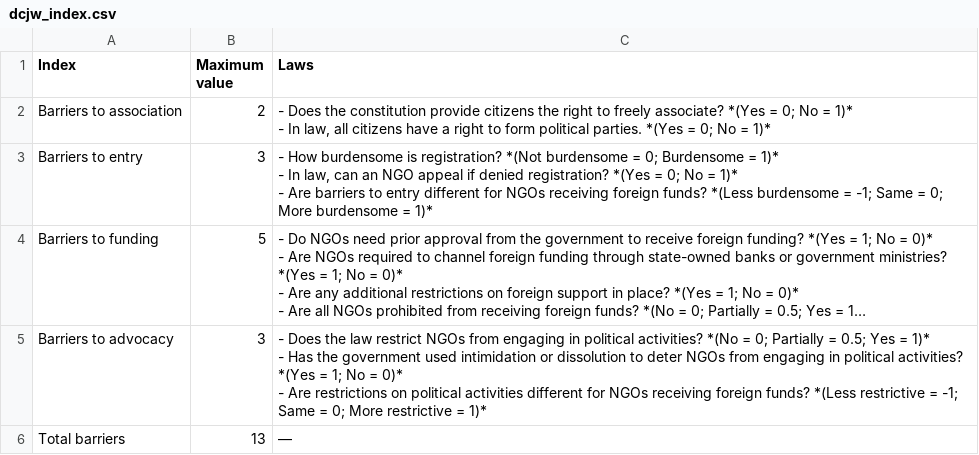
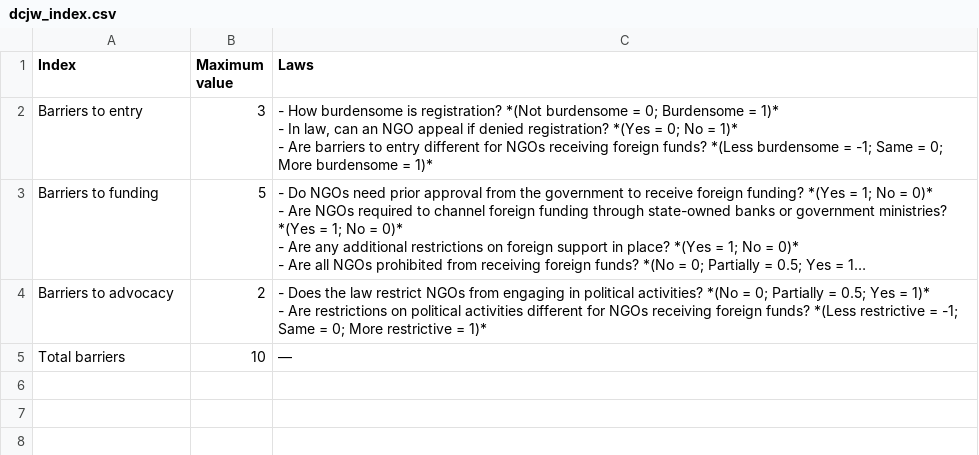
Before and after one commit to andrewheiss/donors-ngo-restrictions, a CSV file: Data/data_manual/dcjw_index.csv, drawn as a sheet; long unchanged cells end in …; removed rows and columns are numbered as before the commit, all else as after; ↵ is a line break in a cell; the diff names each change by its address in the sheet, - before the commit and + after, or states it on an @@ line.

Commit message:
Much better graphs of restriction IVs

```diff
--- a/Data/data_manual/dcjw_index.csv
+++ b/Data/data_manual/dcjw_index.csv
-row 2: Barriers to association | 2 | - Does the constitution provide citizens the right to freely associate? *(Yes = 0; No = 1)* ↵ - In law, all citizens have a right to form political parties. *(Yes = 0; No = 1)*
-B4 (Maximum value): 3
+B4 (Maximum value): 2
-C4 (Laws): …1)* ↵ - Has the government used intimidation or dissolution to deter NGOs from engaging in political activities? *(Yes = 1; No = 0)* ↵ - Are restrictions…
+C4 (Laws): …1)* ↵ - Are restrictions…
-B5 (Maximum value): 13
+B5 (Maximum value): 10
```
Also changed, not shown: Data/data_manual/dcjw_questions.csv, 1 other file.
